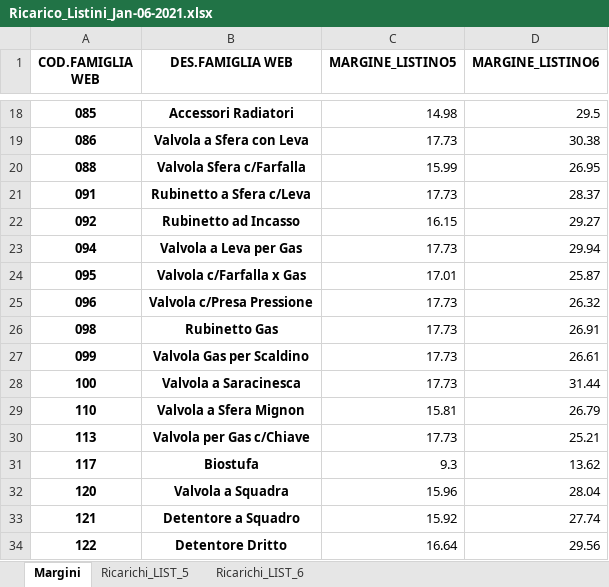
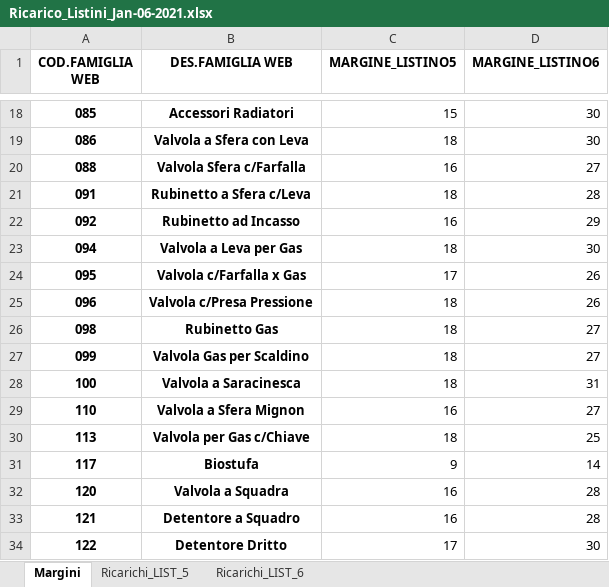
Before and after one commit to doitagainstudio/margini-ricarichi, an Excel workbook: reports/Ricarico_Listini_Jan-06-2021.xlsx, sheet Margini, drawn as a sheet; only a part is shown, gaps mark what is left out; values as stored, in another font and other column widths than the file's, no borders; the diff covers the shown part only; the diff names each change by its address in the sheet, - before the commit and + after, or states it on an @@ line.

```diff
--- a/reports/Ricarico_Listini_Jan-06-2021.xlsx (sheet Margini)
+++ b/reports/Ricarico_Listini_Jan-06-2021.xlsx (sheet Margini)
-C18 (MARGINE_LISTINO5): 14.98
+C18 (MARGINE_LISTINO5): 15
-D18 (MARGINE_LISTINO6): 29.5
+D18 (MARGINE_LISTINO6): 30
-C19 (MARGINE_LISTINO5): 17.73
+C19 (MARGINE_LISTINO5): 18
-D19 (MARGINE_LISTINO6): 30.38
+D19 (MARGINE_LISTINO6): 30
-C20 (MARGINE_LISTINO5): 15.99
+C20 (MARGINE_LISTINO5): 16
-D20 (MARGINE_LISTINO6): 26.95
+D20 (MARGINE_LISTINO6): 27
-C21 (MARGINE_LISTINO5): 17.73
+C21 (MARGINE_LISTINO5): 18
-D21 (MARGINE_LISTINO6): 28.37
+D21 (MARGINE_LISTINO6): 28
-C22 (MARGINE_LISTINO5): 16.15
+C22 (MARGINE_LISTINO5): 16
-D22 (MARGINE_LISTINO6): 29.27
+D22 (MARGINE_LISTINO6): 29
-C23 (MARGINE_LISTINO5): 17.73
+C23 (MARGINE_LISTINO5): 18
-D23 (MARGINE_LISTINO6): 29.94
+D23 (MARGINE_LISTINO6): 30
-C24 (MARGINE_LISTINO5): 17.01
+C24 (MARGINE_LISTINO5): 17
-D24 (MARGINE_LISTINO6): 25.87
+D24 (MARGINE_LISTINO6): 26
-C25:C28 (MARGINE_LISTINO5): 17.73
+C25:C28 (MARGINE_LISTINO5): 18
-D25 (MARGINE_LISTINO6): 26.32
+D25 (MARGINE_LISTINO6): 26
-D26 (MARGINE_LISTINO6): 26.91
+D26 (MARGINE_LISTINO6): 27
-D27 (MARGINE_LISTINO6): 26.61
+D27 (MARGINE_LISTINO6): 27
-D28 (MARGINE_LISTINO6): 31.44
+D28 (MARGINE_LISTINO6): 31
-C29 (MARGINE_LISTINO5): 15.81
+C29 (MARGINE_LISTINO5): 16
-D29 (MARGINE_LISTINO6): 26.79
+D29 (MARGINE_LISTINO6): 27
-C30 (MARGINE_LISTINO5): 17.73
+C30 (MARGINE_LISTINO5): 18
-D30 (MARGINE_LISTINO6): 25.21
+D30 (MARGINE_LISTINO6): 25
-C31 (MARGINE_LISTINO5): 9.3
+C31 (MARGINE_LISTINO5): 9
-D31 (MARGINE_LISTINO6): 13.62
+D31 (MARGINE_LISTINO6): 14
-C32 (MARGINE_LISTINO5): 15.96
+C32 (MARGINE_LISTINO5): 16
-D32 (MARGINE_LISTINO6): 28.04
+D32 (MARGINE_LISTINO6): 28
-C33 (MARGINE_LISTINO5): 15.92
+C33 (MARGINE_LISTINO5): 16
-D33 (MARGINE_LISTINO6): 27.74
+D33 (MARGINE_LISTINO6): 28
-C34 (MARGINE_LISTINO5): 16.64
+C34 (MARGINE_LISTINO5): 17
-D34 (MARGINE_LISTINO6): 29.56
+D34 (MARGINE_LISTINO6): 30
```
Also changed, not shown: 556 edited cells elsewhere in this sheet, 1 other file.
